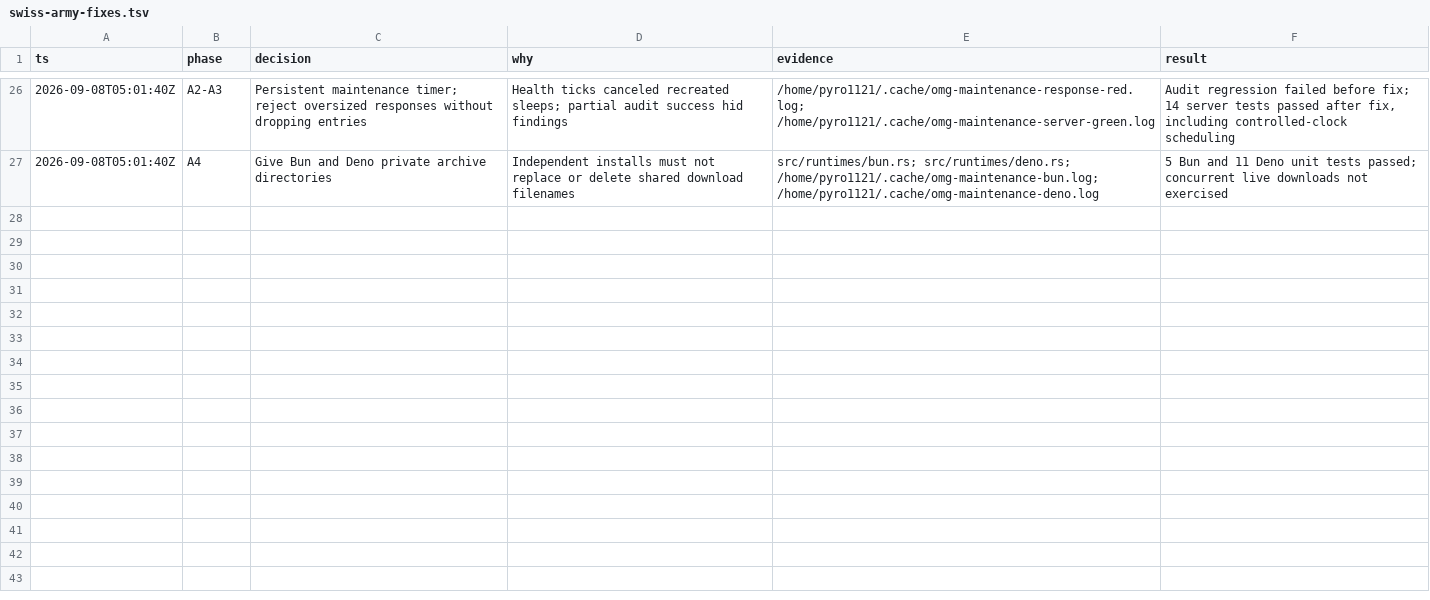
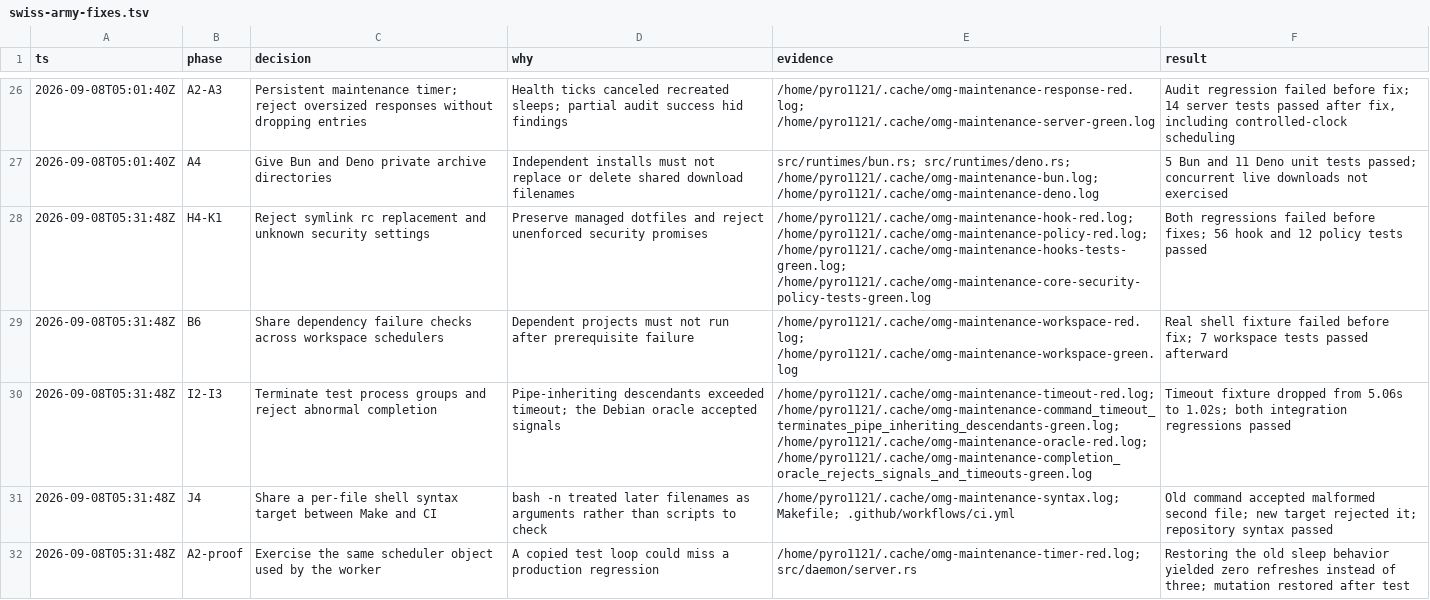
Before and after one commit to PyRo1121/omg, a TSV file: .audit/swiss-army-fixes.tsv, drawn as a sheet; only a part is shown, gaps mark what is left out.

Commit message:
chore: checkpoint documentation and audit integration WIP

```diff
--- a/.audit/swiss-army-fixes.tsv
+++ b/.audit/swiss-army-fixes.tsv
@@ -27 +27,6 @@ ts	phase	decision	why	evidence	result
 2026-09-08T05:01:40Z	A4	Give Bun and Deno private archive directories	Independent installs must not replace or delete shared download filenames	src/runtimes/bun.rs; src/runtimes/deno.rs; /home/pyro1121/.cache/omg-maintenance-bun.log; /home/pyro1121/.cache/omg-maintenance-deno.log	5 Bun and 11 Deno unit tests passed; concurrent live downloads not exercised
+2026-09-08T05:31:48Z	H4-K1	Reject symlink rc replacement and unknown security settings	Preserve managed dotfiles and reject unenforced security promises	/home/pyro1121/.cache/omg-maintenance-hook-red.log; /home/pyro1121/.cache/omg-maintenance-policy-red.log; /home/pyro1121/.cache/omg-maintenance-hooks-tests-green.log; /home/pyro1121/.cache/omg-maintenance-core-security-policy-tests-green.log	Both regressions failed before fixes; 56 hook and 12 policy tests passed
+2026-09-08T05:31:48Z	B6	Share dependency failure checks across workspace schedulers	Dependent projects must not run after prerequisite failure	/home/pyro1121/.cache/omg-maintenance-workspace-red.log; /home/pyro1121/.cache/omg-maintenance-workspace-green.log	Real shell fixture failed before fix; 7 workspace tests passed afterward
+2026-09-08T05:31:48Z	I2-I3	Terminate test process groups and reject abnormal completion	Pipe-inheriting descendants exceeded timeout; the Debian oracle accepted signals	/home/pyro1121/.cache/omg-maintenance-timeout-red.log; /home/pyro1121/.cache/omg-maintenance-command_timeout_terminates_pipe_inheriting_descendants-green.log; /home/pyro1121/.cache/omg-maintenance-oracle-red.log; /home/pyro1121/.cache/omg-maintenance-completion_oracle_rejects_signals_and_timeouts-green.log	Timeout fixture dropped from 5.06s to 1.02s; both integration regressions passed
+2026-09-08T05:31:48Z	J4	Share a per-file shell syntax target between Make and CI	bash -n treated later filenames as arguments rather than scripts to check	/home/pyro1121/.cache/omg-maintenance-syntax.log; Makefile; .github/workflows/ci.yml	Old command accepted malformed second file; new target rejected it; repository syntax passed
+2026-09-08T05:31:48Z	A2-proof	Exercise the same scheduler object used by the worker	A copied test loop could miss a production regression	/home/pyro1121/.cache/omg-maintenance-timer-red.log; src/daemon/server.rs	Restoring the old sleep behavior yielded zero refreshes instead of three; mutation restored after test
```
Also changed, not shown: 43 other files.
